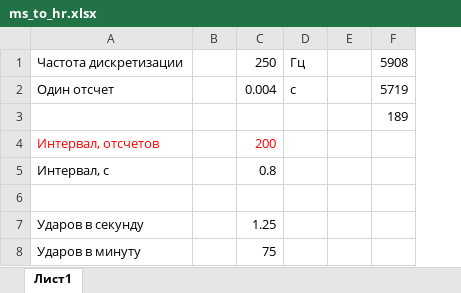
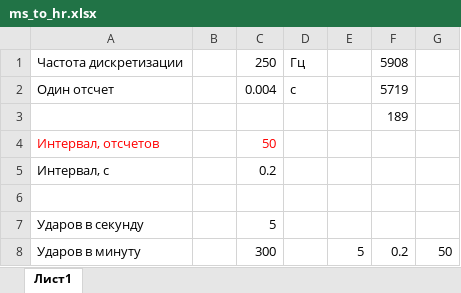
Before and after one commit to evgmolt/TonometerTest, an Excel workbook: TTestApp/ms_to_hr.xlsx, sheet Лист1, drawn as a sheet; values as stored, in another font and other column widths than the file's, no borders; removed rows and columns are numbered as before the commit, all else as after; the diff names each change by its address in the sheet, - before the commit and + after, or states it on an @@ line.

```diff
--- a/TTestApp/ms_to_hr.xlsx (sheet Лист1)
+++ b/TTestApp/ms_to_hr.xlsx (sheet Лист1)
-column E, empty
+column E, row 8: 5
+column G, row 8: 50
-C4: 200
+C4: 50
-C5: 0.8
+C5: 0.2
-C7: 1.25
+C7: 5
-C8: 75
+C8: 300
-F8: (empty)
+F8: 0.2
```
Also changed, not shown: 2 other files.
